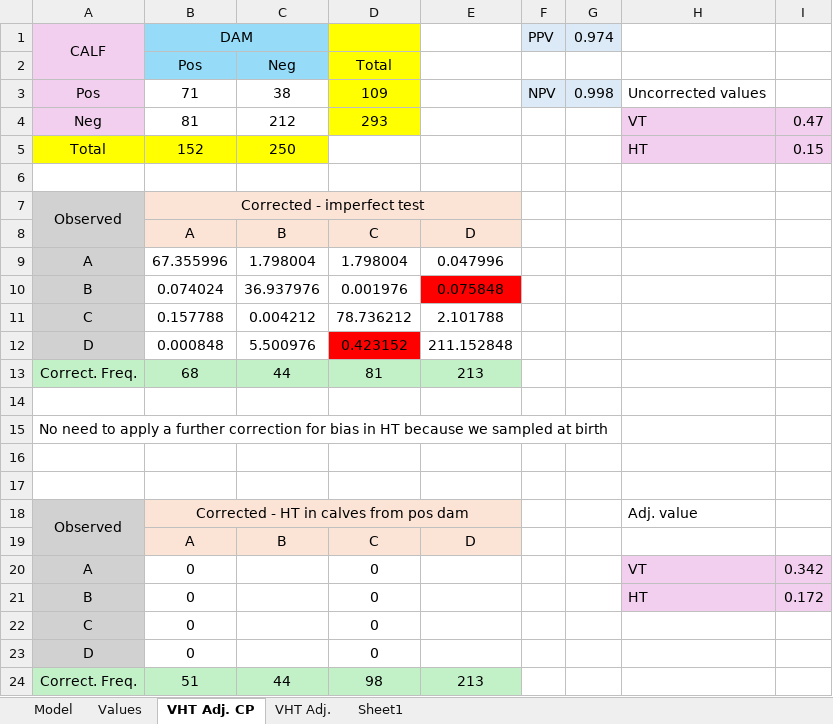
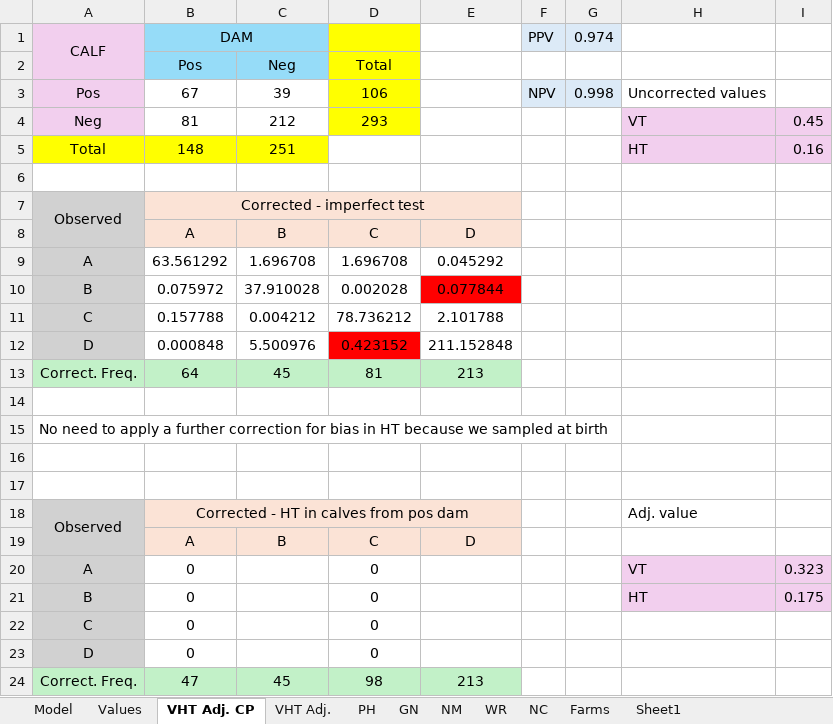
Before and after one commit to carlopacioni/NeosporaModel, an Excel workbook: Data/FarmData.xlsx, sheet VHT Adj. CP, drawn as a sheet; values as stored, in another font and other column widths than the file's, no borders; removed rows and columns are numbered as before the commit, all else as after; the diff names each change by its address in the sheet, - before the commit and + after, or states it on an @@ line.

```diff
--- a/Data/FarmData.xlsx (sheet VHT Adj. CP)
+++ b/Data/FarmData.xlsx (sheet VHT Adj. CP)
+sheet tab: PH
+sheet tab: GN
+sheet tab: NM
+sheet tab: WR
+sheet tab: NC
+sheet tab: Farms
-B3: 71
+B3: 67
-C3: 38
+C3: 39
-D3: 109
+D3: 106
-I4: 0.47
+I4: 0.45
-B5: 152
+B5: 148
-C5: 250
+C5: 251
-I5: 0.15
+I5: 0.16
-row 9: A | 67.355996 | 1.798004 | 1.798004 | 0.047996
-row 10: B | 0.074024 | 36.937976 | 0.001976 | 0.075848
+row 9: A | 63.561292 | 1.696708 | 1.696708 | 0.045292
+row 10: B | 0.075972 | 37.910028 | 0.002028 | 0.077844
-B13: 68
+B13: 64
-C13: 44
+C13: 45
-I20: 0.342
+I20: 0.323
-I21: 0.172
+I21: 0.175
-B24: 51
+B24: 47
-C24: 44
+C24: 45
```
Also changed, not shown: sheet Model, sheet Values, sheet VHT Adj., formulas that keep their value, 2 other files.
